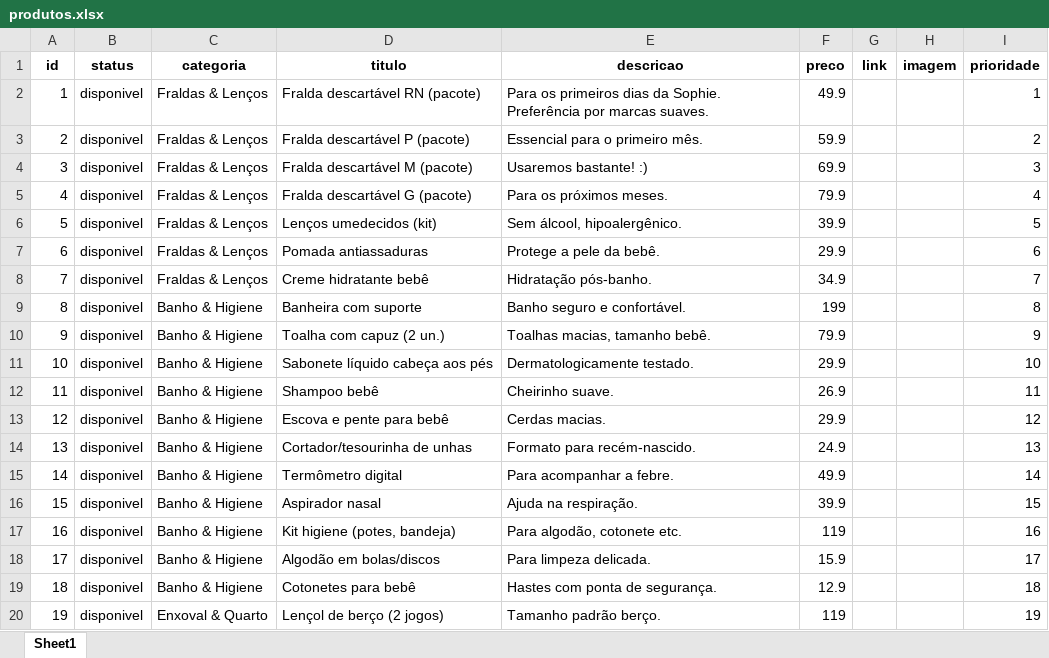
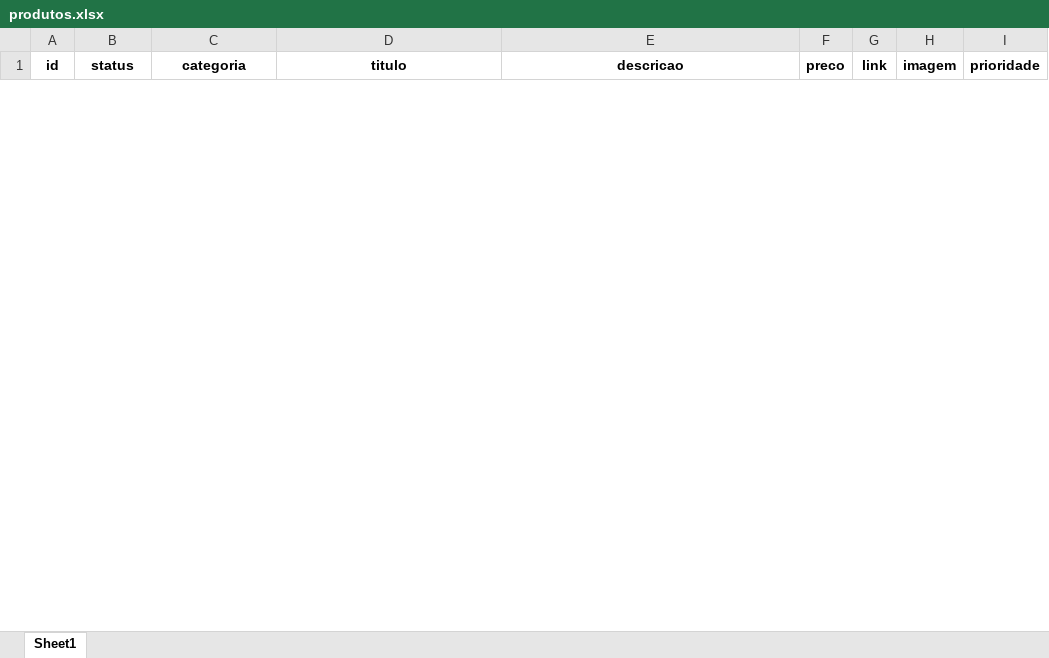
Before and after one commit to kelvinkefren/chadebebe, an Excel workbook: produtos.xlsx, sheet Sheet1, drawn as a sheet; only a part is shown; values as stored, in another font and other column widths than the file's, no borders; removed rows and columns are numbered as before the commit, all else as after; the diff covers the shown part only; the diff names each change by its address in the sheet, - before the commit and + after, or states it on an @@ line.

```diff
--- a/produtos.xlsx (sheet Sheet1)
+++ b/produtos.xlsx (sheet Sheet1)
-row 2: 1 | disponivel | Fraldas & Lenços | Fralda descartável RN (pacote) | Para os primeiros dias da Sophie. Preferência por marcas suaves. | 49.9 |  |  | 1
-row 3: 2 | disponivel | Fraldas & Lenços | Fralda descartável P (pacote) | Essencial para o primeiro mês. | 59.9 |  |  | 2
-row 4: 3 | disponivel | Fraldas & Lenços | Fralda descartável M (pacote) | Usaremos bastante! :) | 69.9 |  |  | 3
-row 5: 4 | disponivel | Fraldas & Lenços | Fralda descartável G (pacote) | Para os próximos meses. | 79.9 |  |  | 4
-row 6: 5 | disponivel | Fraldas & Lenços | Lenços umedecidos (kit) | Sem álcool, hipoalergênico. | 39.9 |  |  | 5
-row 7: 6 | disponivel | Fraldas & Lenços | Pomada antiassaduras | Protege a pele da bebê. | 29.9 |  |  | 6
-row 8: 7 | disponivel | Fraldas & Lenços | Creme hidratante bebê | Hidratação pós-banho. | 34.9 |  |  | 7
-row 9: 8 | disponivel | Banho & Higiene | Banheira com suporte | Banho seguro e confortável. | 199 |  |  | 8
-row 10: 9 | disponivel | Banho & Higiene | Toalha com capuz (2 un.) | Toalhas macias, tamanho bebê. | 79.9 |  |  | 9
-row 11: 10 | disponivel | Banho & Higiene | Sabonete líquido cabeça aos pés | Dermatologicamente testado. | 29.9 |  |  | 10
-row 12: 11 | disponivel | Banho & Higiene | Shampoo bebê | Cheirinho suave. | 26.9 |  |  | 11
-row 13: 12 | disponivel | Banho & Higiene | Escova e pente para bebê | Cerdas macias. | 29.9 |  |  | 12
-row 14: 13 | disponivel | Banho & Higiene | Cortador/tesourinha de unhas | Formato para recém-nascido. | 24.9 |  |  | 13
-row 15: 14 | disponivel | Banho & Higiene | Termômetro digital | Para acompanhar a febre. | 49.9 |  |  | 14
-row 16: 15 | disponivel | Banho & Higiene | Aspirador nasal | Ajuda na respiração. | 39.9 |  |  | 15
-row 17: 16 | disponivel | Banho & Higiene | Kit higiene (potes, bandeja) | Para algodão, cotonete etc. | 119 |  |  | 16
-row 18: 17 | disponivel | Banho & Higiene | Algodão em bolas/discos | Para limpeza delicada. | 15.9 |  |  | 17
-row 19: 18 | disponivel | Banho & Higiene | Cotonetes para bebê | Hastes com ponta de segurança. | 12.9 |  |  | 18
-row 20: 19 | disponivel | Enxoval & Quarto | Lençol de berço (2 jogos) | Tamanho padrão berço. | 119 |  |  | 19
```
Also changed, not shown: 15 added rows and 31 removed rows elsewhere in this sheet, 1 other file.
